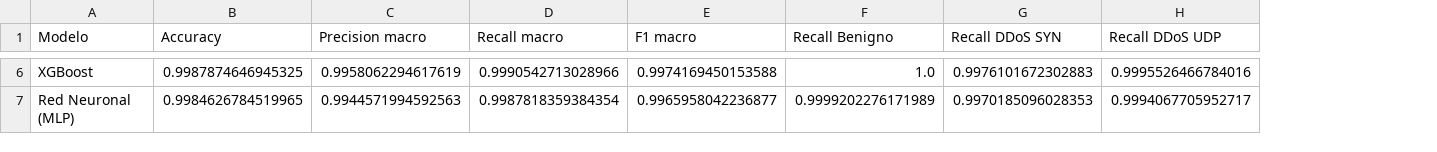
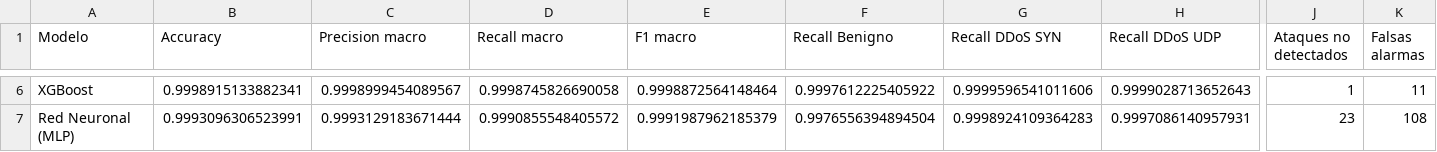
Before and after one commit to bvsh1/Data-Science, a CSV file: deliverables/resultados/comparacion_general_arboles_vs_mlp.csv, drawn as a sheet; only a part is shown, gaps mark what is left out; the diff covers the shown part only; the diff names each change by its address in the sheet, - before the commit and + after, or states it on an @@ line.

```diff
--- a/deliverables/resultados/comparacion_general_arboles_vs_mlp.csv
+++ b/deliverables/resultados/comparacion_general_arboles_vs_mlp.csv
+column J (Ataques no detectados), rows 6-7: 1 | 23
+column K (Falsas alarmas), rows 6-7: 11 | 108
-B6 (Accuracy): 0.9987874646945325
+B6 (Accuracy): 0.9998915133882341
-C6 (Precision macro): 0.9958062294617619
+C6 (Precision macro): 0.9998999454089567
-D6 (Recall macro): 0.9990542713028966
+D6 (Recall macro): 0.9998745826690058
-E6 (F1 macro): 0.9974169450153588
+E6 (F1 macro): 0.9998872564148464
-F6 (Recall Benigno): 1.0
+F6 (Recall Benigno): 0.9997612225405922
-G6 (Recall DDoS SYN): 0.9976101672302883
+G6 (Recall DDoS SYN): 0.9999596541011606
-H6 (Recall DDoS UDP): 0.9995526466784016
+H6 (Recall DDoS UDP): 0.9999028713652643
-B7 (Accuracy): 0.9984626784519965
+B7 (Accuracy): 0.9993096306523991
-C7 (Precision macro): 0.9944571994592563
+C7 (Precision macro): 0.9993129183671444
-D7 (Recall macro): 0.9987818359384354
+D7 (Recall macro): 0.9990855548405572
-E7 (F1 macro): 0.9965958042236877
+E7 (F1 macro): 0.9991987962185379
-F7 (Recall Benigno): 0.9999202276171989
+F7 (Recall Benigno): 0.9976556394894504
-G7 (Recall DDoS SYN): 0.9970185096028353
+G7 (Recall DDoS SYN): 0.9998924109364283
-H7 (Recall DDoS UDP): 0.9994067705952717
+H7 (Recall DDoS UDP): 0.9997086140957931
```
Also changed, not shown: 32 edited cells elsewhere in this file, deliverables/resultados/comparacion_binaria_prueba_oficial.csv, deliverables/resultados/comparacion_multiclase_prueba_oficial.csv, 11 other files.
